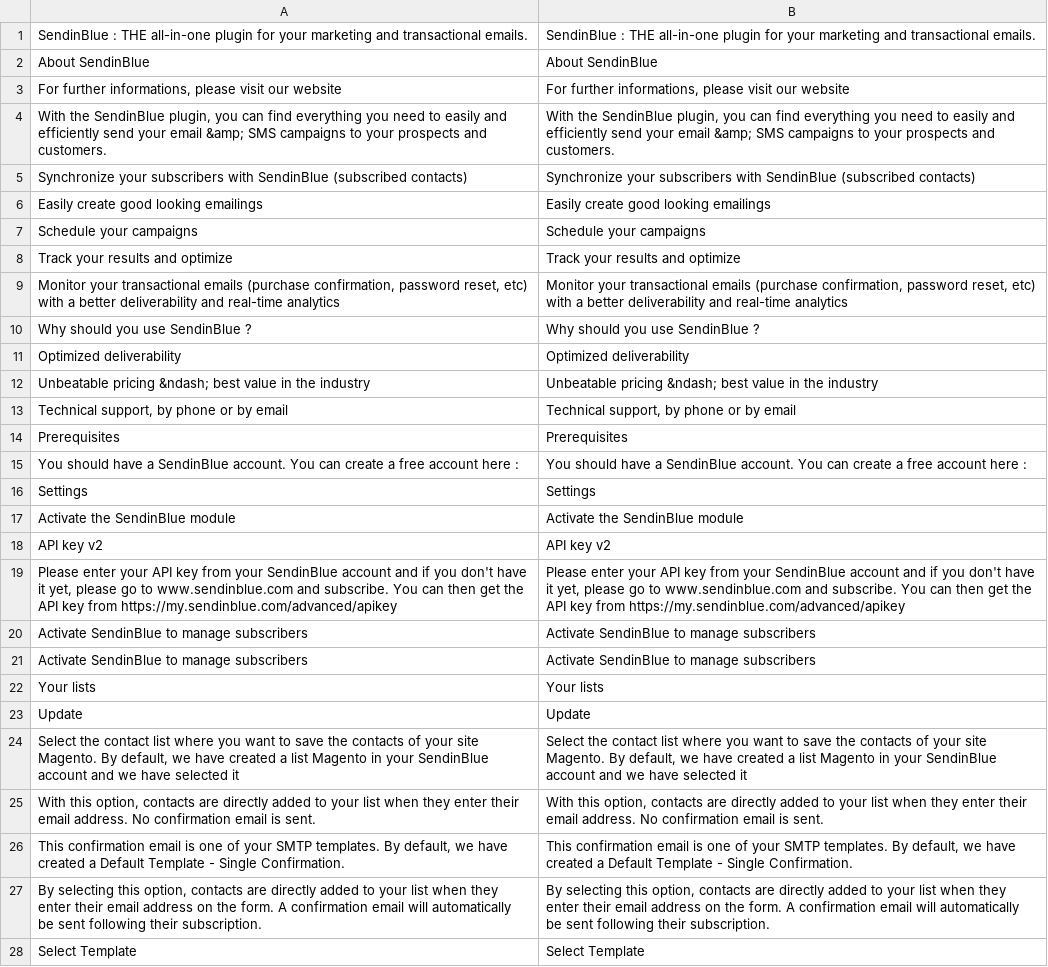
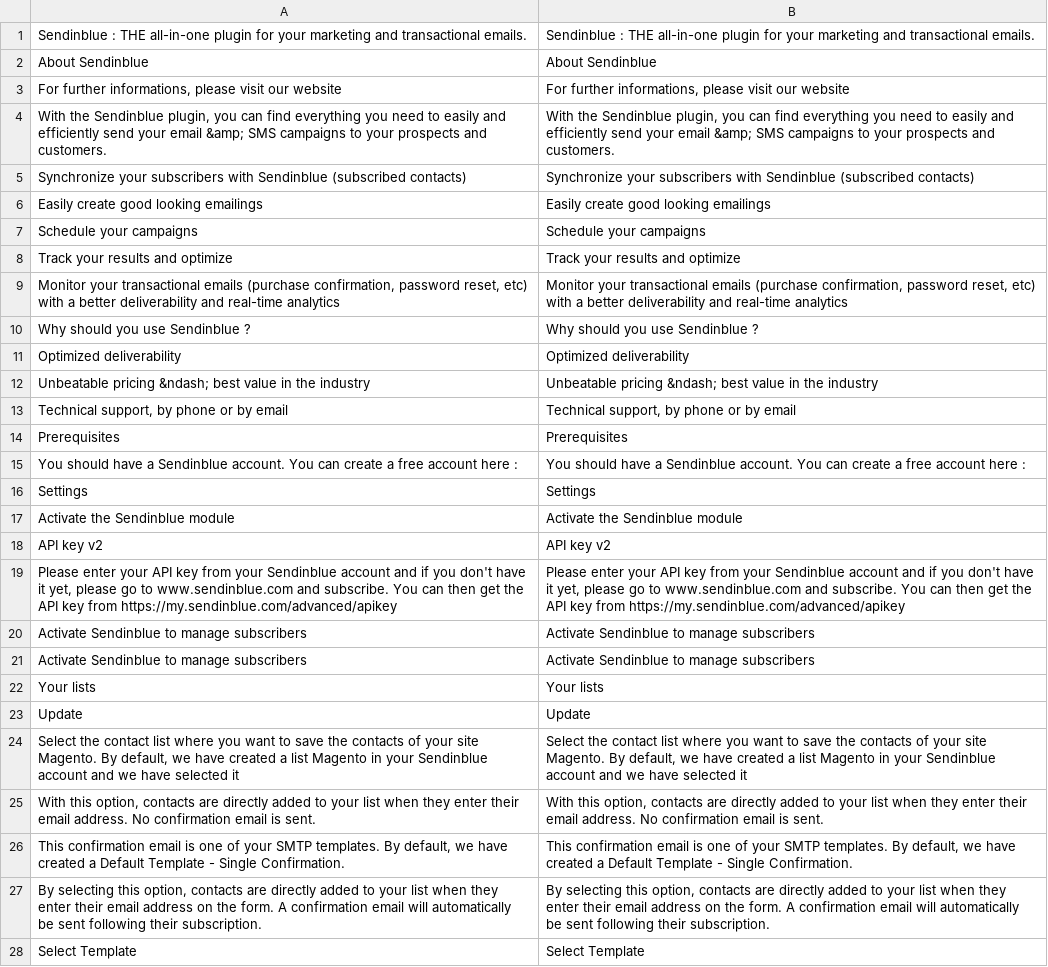
Before and after one commit to sendinblue/magento2-plugin, a CSV file: i18n/en_US.csv, drawn as a sheet; only a part is shown; the diff covers the shown part only.

```diff
--- a/i18n/en_US.csv
+++ b/i18n/en_US.csv
@@ -1,6 +1,6 @@
-"SendinBlue : THE all-in-one plugin for your marketing and transactional emails.","SendinBlue : THE all-in-one plugin for your marketing and transactional emails."
-"About SendinBlue","About SendinBlue"
+"Sendinblue : THE all-in-one plugin for your marketing and transactional emails.","Sendinblue : THE all-in-one plugin for your marketing and transactional emails."
+"About Sendinblue","About Sendinblue"
 "For further informations, please visit our website","For further informations, please visit our website"
-"With the SendinBlue plugin, you can find everything you need to easily and efficiently send your email &amp; SMS campaigns to your prospects and customers.","With the SendinBlue plugin, you can find everything you need to easily and efficiently send your email &amp; SMS campaigns to your prospects and customers."
-"Synchronize your subscribers with SendinBlue (subscribed contacts)","Synchronize your subscribers with SendinBlue (subscribed contacts)"
+"With the Sendinblue plugin, you can find everything you need to easily and efficiently send your email &amp; SMS campaigns to your prospects and customers.","With the Sendinblue plugin, you can find everything you need to easily and efficiently send your email &amp; SMS campaigns to your prospects and customers."
+"Synchronize your subscribers with Sendinblue (subscribed contacts)","Synchronize your subscribers with Sendinblue (subscribed contacts)"
 "Easily create good looking emailings","Easily create good looking emailings"
@@ -9,3 +9,3 @@
 "Monitor your transactional emails (purchase confirmation, password reset, etc) with a better deliverability and real-time analytics","Monitor your transactional emails (purchase confirmation, password reset, etc) with a better deliverability and real-time analytics"
-"Why should you use SendinBlue ?","Why should you use SendinBlue ?"
+"Why should you use Sendinblue ?","Why should you use Sendinblue ?"
 "Optimized deliverability","Optimized deliverability"
@@ -14,12 +14,12 @@
 "Prerequisites","Prerequisites"
-"You should have a SendinBlue account. You can create a free account here : ","You should have a SendinBlue account. You can create a free account here : "
+"You should have a Sendinblue account. You can create a free account here : ","You should have a Sendinblue account. You can create a free account here : "
 "Settings","Settings"
-"Activate the SendinBlue module","Activate the SendinBlue module"
+"Activate the Sendinblue module","Activate the Sendinblue module"
 "API key v2","API key v2"
-"Please enter your API key from your SendinBlue account and if you don't have it yet, please go to www.sendinblue.com and subscribe. You can then get the API key from https://my.sendinblue.com/advanced/apikey","Please enter your API key from your SendinBlue account and if you don't have it yet, please go to www.sendinblue.com and subscribe. You can then get the API key from https://my.sendinblue.com/advanced/apikey"
-"Activate SendinBlue to manage subscribers","Activate SendinBlue to manage subscribers"
-"Activate SendinBlue to manage subscribers","Activate SendinBlue to manage subscribers"
+"Please enter your API key from your Sendinblue account and if you don't have it yet, please go to www.sendinblue.com and subscribe. You can then get the API key from https://my.sendinblue.com/advanced/apikey","Please enter your API key from your Sendinblue account and if you don't have it yet, please go to www.sendinblue.com and subscribe. You can then get the API key from https://my.sendinblue.com/advanced/apikey"
+"Activate Sendinblue to manage subscribers","Activate Sendinblue to manage subscribers"
+"Activate Sendinblue to manage subscribers","Activate Sendinblue to manage subscribers"
 "Your lists","Your lists"
 "Update","Update"
-"Select the contact list where you want to save the contacts of your site Magento. By default, we have created a list Magento in your SendinBlue account and we have selected it","Select the contact list where you want to save the contacts of your site Magento. By default, we have created a list Magento in your SendinBlue account and we have selected it"
+"Select the contact list where you want to save the contacts of your site Magento. By default, we have created a list Magento in your Sendinblue account and we have selected it","Select the contact list where you want to save the contacts of your site Magento. By default, we have created a list Magento in your Sendinblue account and we have selected it"
 "With this option, contacts are directly added to your list when they enter their email address. No confirmation email is sent.","With this option, contacts are directly added to your list when they enter their email address. No confirmation email is sent."
```
Also changed, not shown: 16 edited cells elsewhere in this file, i18n/fr_FR.csv, 23 other files.
